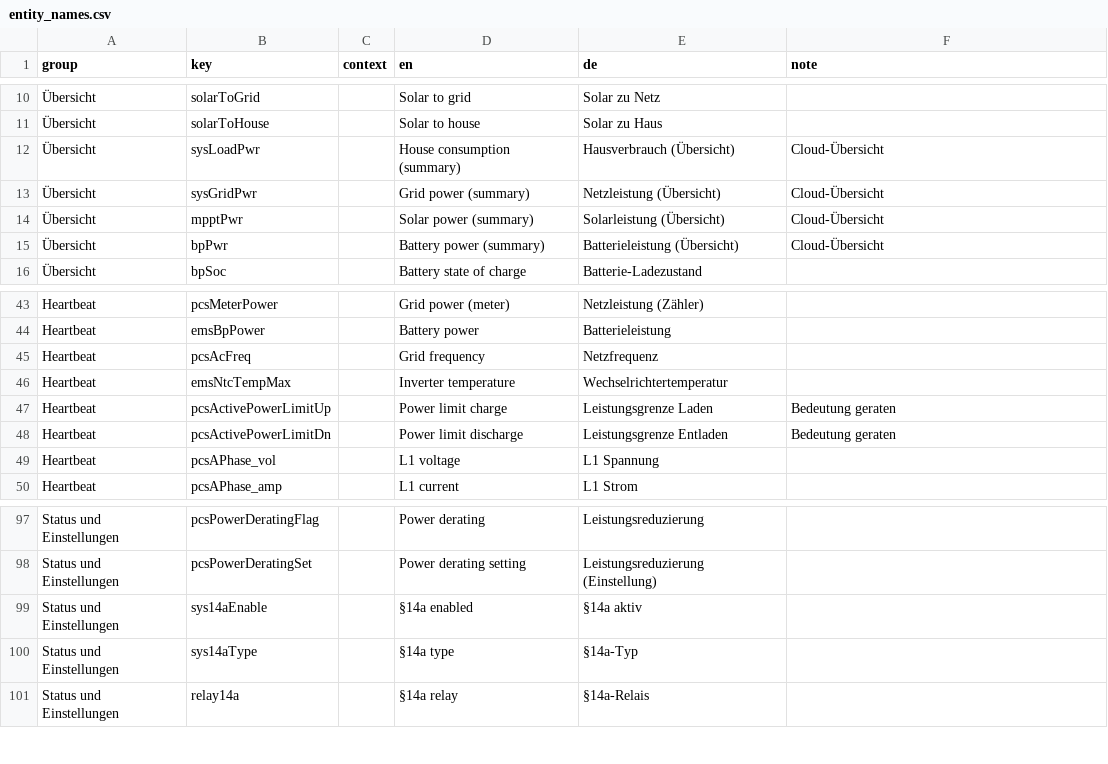
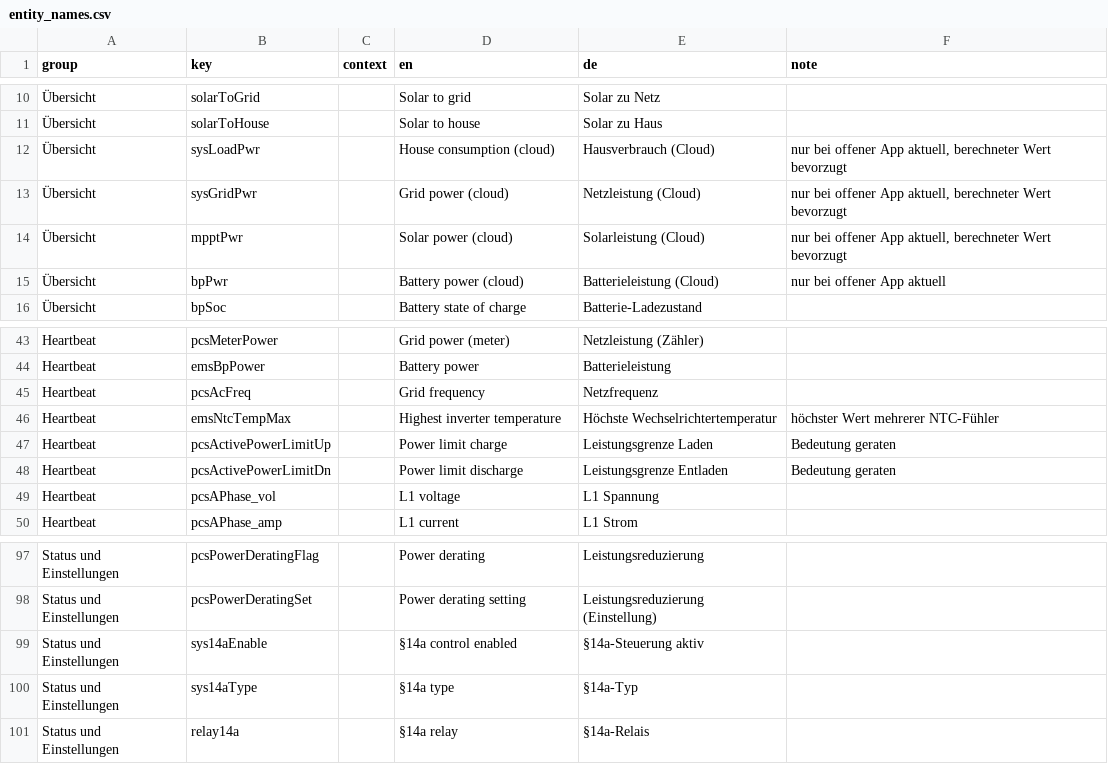
Before and after one commit to niltrip/powerocean, a CSV file: scripts/entity_names.csv, drawn as a sheet; only a part is shown, gaps mark what is left out.

```diff
--- a/scripts/entity_names.csv
+++ b/scripts/entity_names.csv
@@ -11,6 +11,6 @@ group;key;context;en;de;note
 Übersicht;solarToHouse;;Solar to house;Solar zu Haus;
-Übersicht;sysLoadPwr;;House consumption (summary);Hausverbrauch (Übersicht);Cloud-Übersicht
-Übersicht;sysGridPwr;;Grid power (summary);Netzleistung (Übersicht);Cloud-Übersicht
-Übersicht;mpptPwr;;Solar power (summary);Solarleistung (Übersicht);Cloud-Übersicht
-Übersicht;bpPwr;;Battery power (summary);Batterieleistung (Übersicht);Cloud-Übersicht
+Übersicht;sysLoadPwr;;House consumption (cloud);Hausverbrauch (Cloud);nur bei offener App aktuell, berechneter Wert bevorzugt
+Übersicht;sysGridPwr;;Grid power (cloud);Netzleistung (Cloud);nur bei offener App aktuell, berechneter Wert bevorzugt
+Übersicht;mpptPwr;;Solar power (cloud);Solarleistung (Cloud);nur bei offener App aktuell, berechneter Wert bevorzugt
+Übersicht;bpPwr;;Battery power (cloud);Batterieleistung (Cloud);nur bei offener App aktuell
 Übersicht;bpSoc;;Battery state of charge;Batterie-Ladezustand;
@@ -45,3 +45,3 @@ Heartbeat;emsBpPower;;Battery power;Batterieleistung;
 Heartbeat;pcsAcFreq;;Grid frequency;Netzfrequenz;
-Heartbeat;emsNtcTempMax;;Inverter temperature;Wechselrichtertemperatur;
+Heartbeat;emsNtcTempMax;;Highest inverter temperature;Höchste Wechselrichtertemperatur;höchster Wert mehrerer NTC-Fühler
 Heartbeat;pcsActivePowerLimitUp;;Power limit charge;Leistungsgrenze Laden;Bedeutung geraten
@@ -98,3 +98,3 @@ Status und Einstellungen;pcsPowerDeratingFlag;;Power derating;Leistungsreduzieru
 Status und Einstellungen;pcsPowerDeratingSet;;Power derating setting;Leistungsreduzierung (Einstellung);
-Status und Einstellungen;sys14aEnable;;§14a enabled;§14a aktiv;
+Status und Einstellungen;sys14aEnable;;§14a control enabled;§14a-Steuerung aktiv;
 Status und Einstellungen;sys14aType;;§14a type;§14a-Typ;
```
Also changed, not shown: 11 other files.
